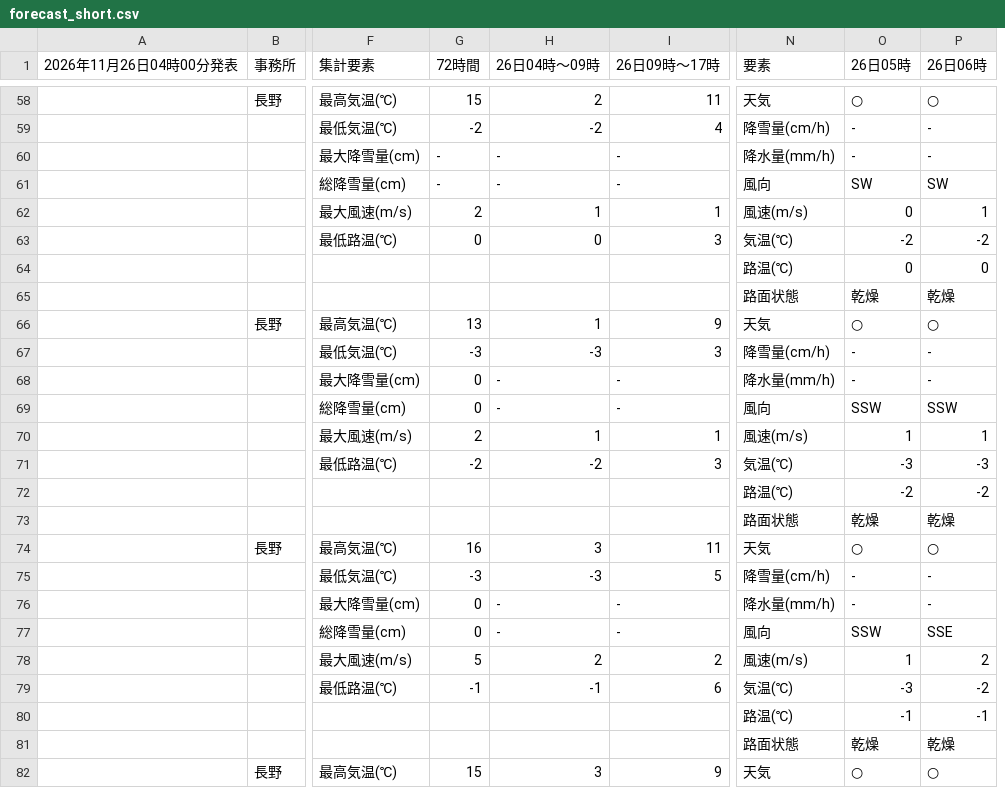
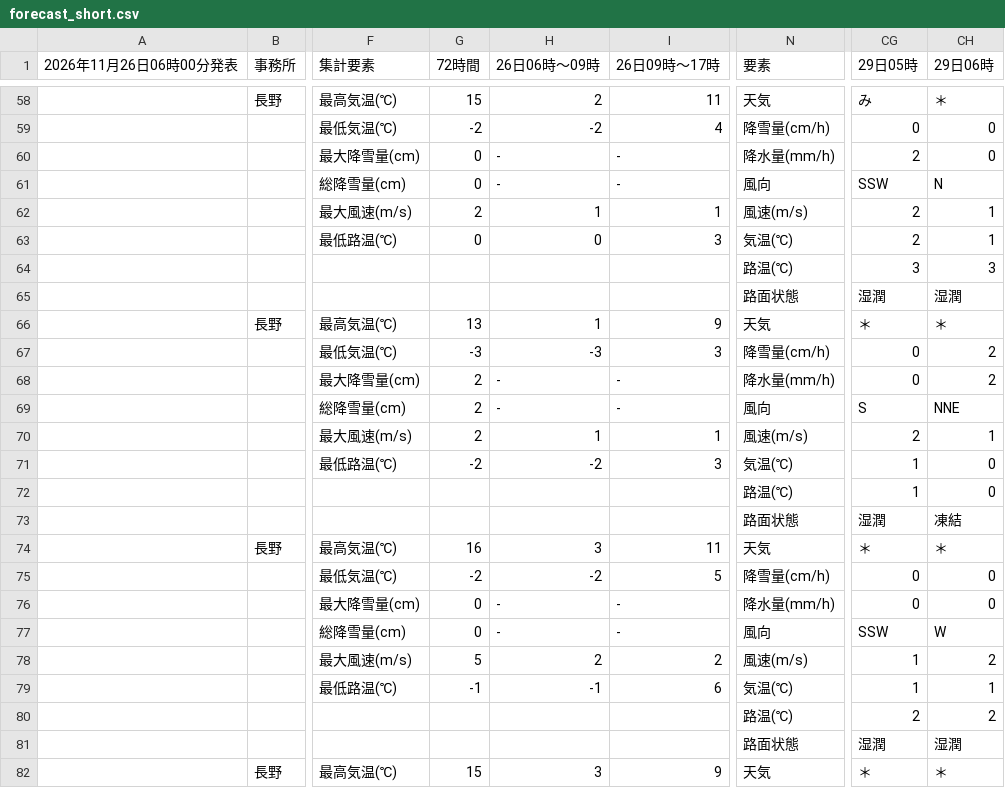
Before and after one commit to ophiuchus-hg/tenki, a CSV file: forecast_short.csv, drawn as a sheet; only a part is shown, gaps mark what is left out; removed rows and columns are numbered as before the commit, all else as after; the diff covers the shown part only; the diff names each change by its address in the sheet, - before the commit and + after, or states it on an @@ line.

```diff
--- a/forecast_short.csv
+++ b/forecast_short.csv
-column O (26日05時), rows 58-82: ○ | - | - | SW | 0 | -2 | 0 | 乾燥 | ○ | - | - | SSW | 1 | -3 | -2 | 乾燥 | ○ | - | - | SSW | 1 | -3 | -1 | 乾燥 | ○
-column P (26日06時), rows 58-82: ○ | - | - | SW | 1 | -2 | 0 | 乾燥 | ○ | - | - | SSW | 1 | -3 | -2 | 乾燥 | ○ | - | - | SSE | 2 | -2 | -1 | 乾燥 | ○
+column CG (29日05時), rows 58-82: み | 0 | 2 | SSW | 2 | 2 | 3 | 湿潤 | ＊ | 0 | 0 | S | 2 | 1 | 1 | 湿潤 | ＊ | 0 | 0 | SSW | 1 | 1 | 2 | 湿潤 | ＊
+column CH (29日06時), rows 58-82: ＊ | 0 | 0 | N | 1 | 1 | 3 | 湿潤 | ＊ | 2 | 2 | NNE | 1 | 0 | 0 | 凍結 | ＊ | 0 | 0 | W | 2 | 1 | 2 | 湿潤 | ＊
-A1: 2026年11月26日04時00分発表
+A1: 2026年11月26日06時00分発表
-H1: 26日04時〜09時
+H1: 26日06時〜09時
-G60:G61 (72時間): -
+G60:G61 (72時間): 0
-G68:G69 (72時間): 0
+G68:G69 (72時間): 2
-G75 (72時間): -3
+G75 (72時間): -2
-H75 (26日06時〜09時): -3
+H75 (26日06時〜09時): -2
```
Also changed, not shown: 12 edited cells elsewhere in this file.
